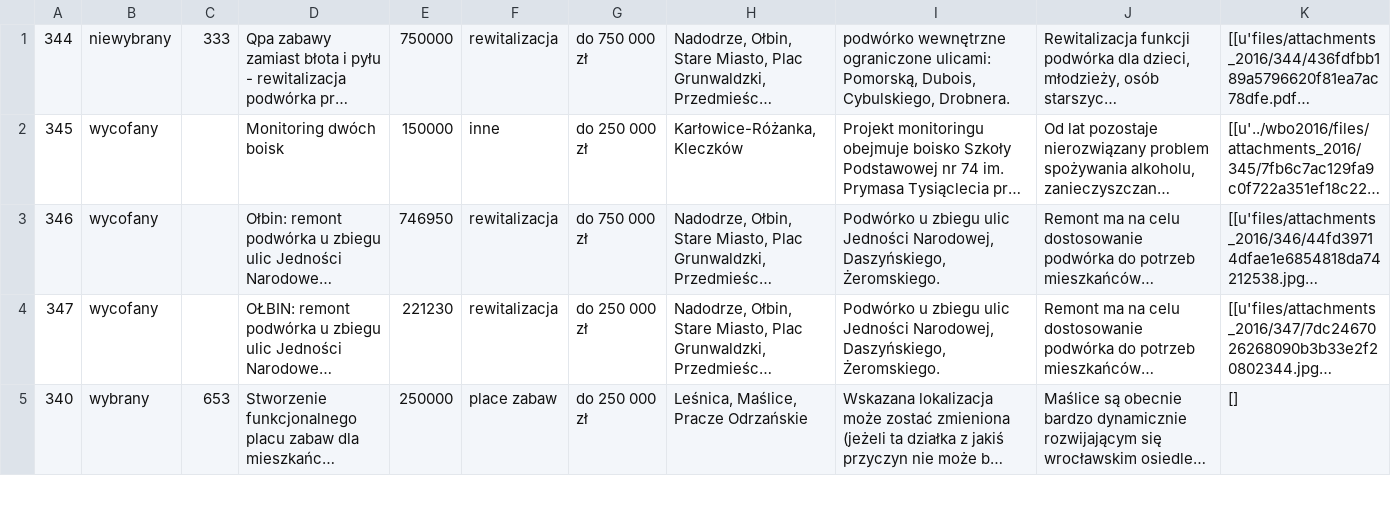
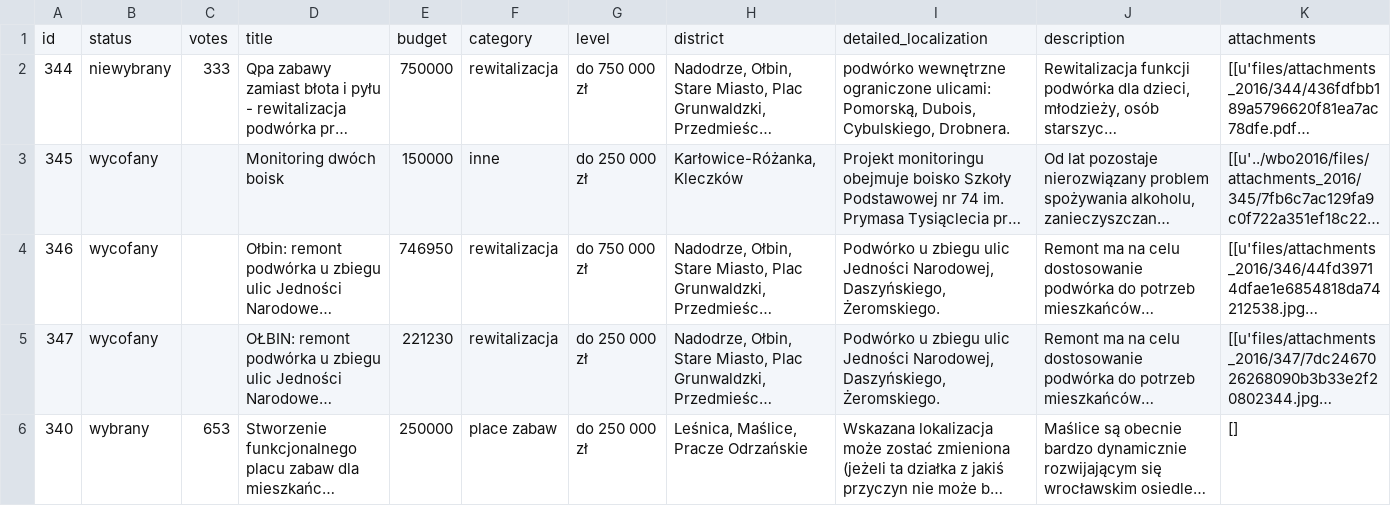
Before and after one commit to PiotrCzapla/datathon-wroclaw2016, a CSV file: data/projects_2016.csv, drawn as a sheet; only a part is shown; long unchanged cells end in …; the diff names each change by its address in the sheet, - before the commit and + after, or states it on an @@ line.

Commit message:
Add headers to projects*.csv

```diff
--- a/data/projects_2016.csv
+++ b/data/projects_2016.csv
+row 1: id | status | votes | title | budget | category | level | district | detailed_localization | description | attachments
```
Also changed, not shown: 1 other file.
